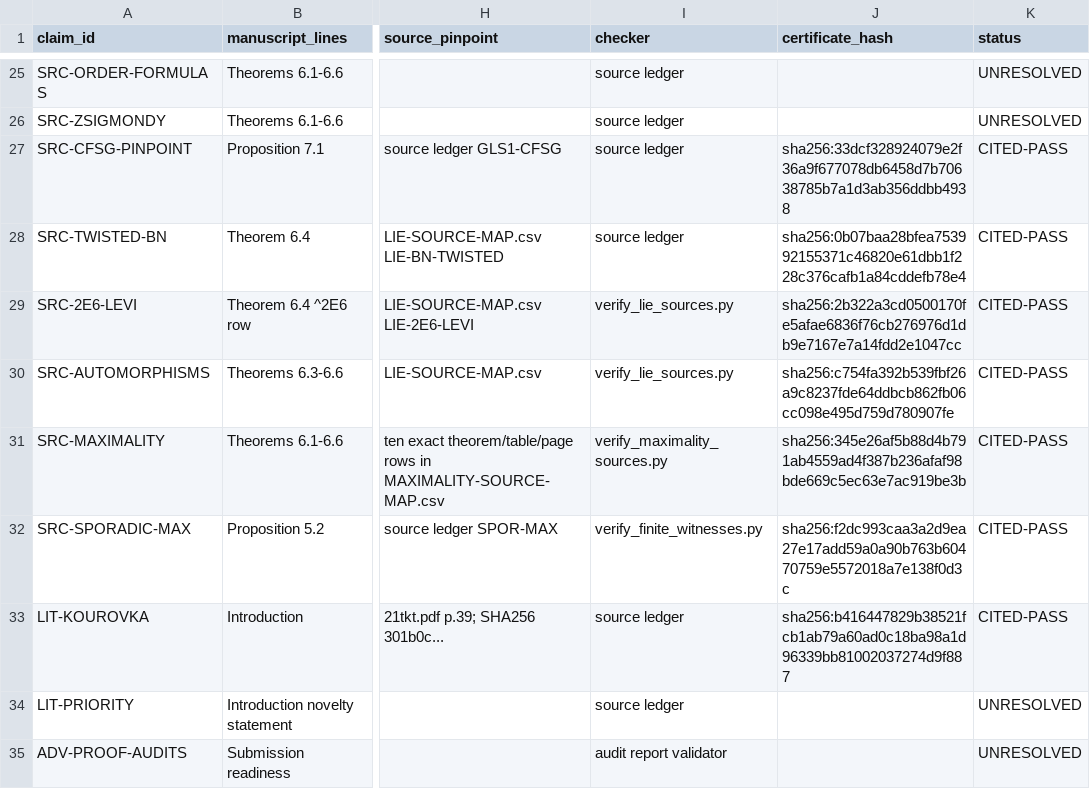
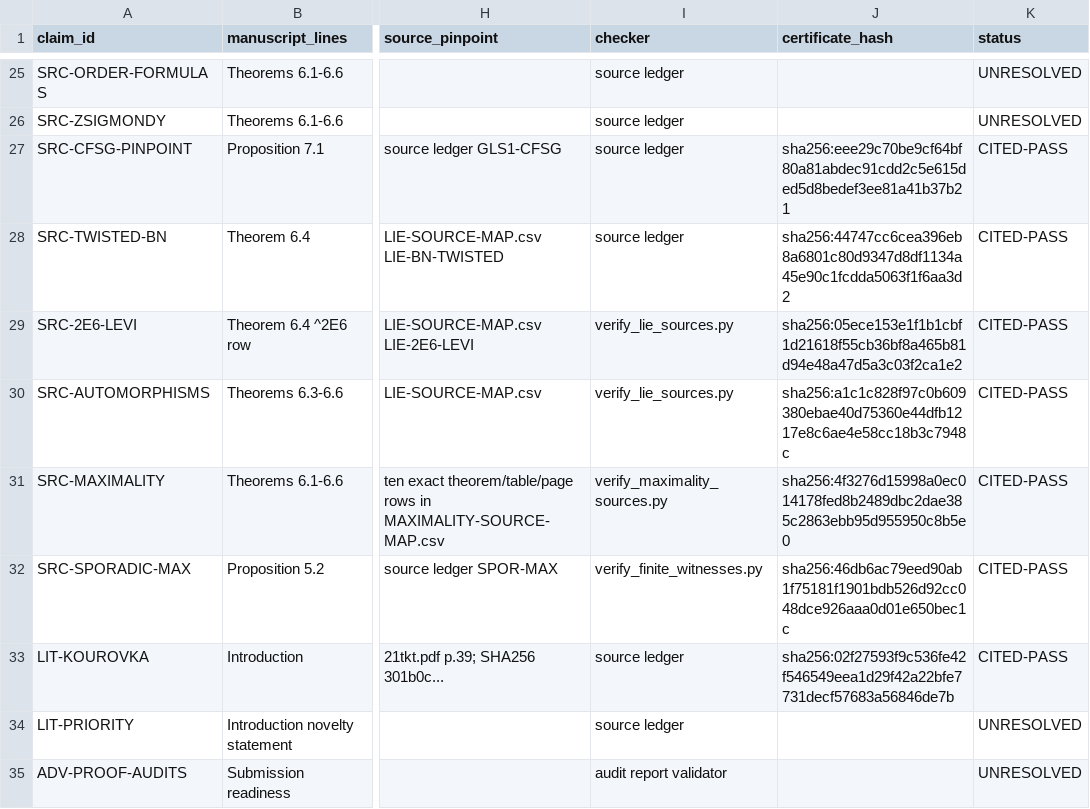
Before and after one commit to RichieSater/kourovka-10-34, a CSV file: supporting-materials/audit/OBLIGATIONS.csv, drawn as a sheet; only a part is shown, gaps mark what is left out; the diff covers the shown part only; the diff names each change by its address in the sheet, - before the commit and + after, or states it on an @@ line.

```diff
--- a/supporting-materials/audit/OBLIGATIONS.csv
+++ b/supporting-materials/audit/OBLIGATIONS.csv
-J27 (certificate_hash): sha256:33dcf328924079e2f36a9f677078db6458d7b70638785b7a1d3ab356ddbb4938
+J27 (certificate_hash): sha256:eee29c70be9cf64bf80a81abdec91cdd2c5e615ded5d8bedef3ee81a41b37b21
-J28 (certificate_hash): sha256:0b07baa28bfea753992155371c46820e61dbb1f228c376cafb1a84cddefb78e4
+J28 (certificate_hash): sha256:44747cc6cea396eb8a6801c80d9347d8df1134a45e90c1fcdda5063f1f6aa3d2
-J29 (certificate_hash): sha256:2b322a3cd0500170fe5afae6836f76cb276976d1db9e7167e7a14fdd2e1047cc
+J29 (certificate_hash): sha256:05ece153e1f1b1cbf1d21618f55cb36bf8a465b81d94e48a47d5a3c03f2ca1e2
-J30 (certificate_hash): sha256:c754fa392b539fbf26a9c8237fde64ddbcb862fb06cc098e495d759d780907fe
+J30 (certificate_hash): sha256:a1c1c828f97c0b609380ebae40d75360e44dfb1217e8c6ae4e58cc18b3c7948c
-J31 (certificate_hash): sha256:345e26af5b88d4b791ab4559ad4f387b236afaf98bde669c5ec63e7ac919be3b
+J31 (certificate_hash): sha256:4f3276d15998a0ec014178fed8b2489dbc2dae385c2863ebb95d955950c8b5e0
-J32 (certificate_hash): sha256:f2dc993caa3a2d9ea27e17add59a0a90b763b60470759e5572018a7e138f0d3c
+J32 (certificate_hash): sha256:46db6ac79eed90ab1f75181f1901bdb526d92cc048dce926aaa0d01e650bec1c
-J33 (certificate_hash): sha256:b416447829b38521fcb1ab79a60ad0c18ba98a1d96339bb81002037274d9f887
+J33 (certificate_hash): sha256:02f27593f9c536fe42f546549eea1d29f42a22bfe7731decf57683a56846de7b
```
Also changed, not shown: 7 edited cells elsewhere in this file, supporting-materials/audit/UNIVERSAL-CLAIMS.csv, 5 other files.
